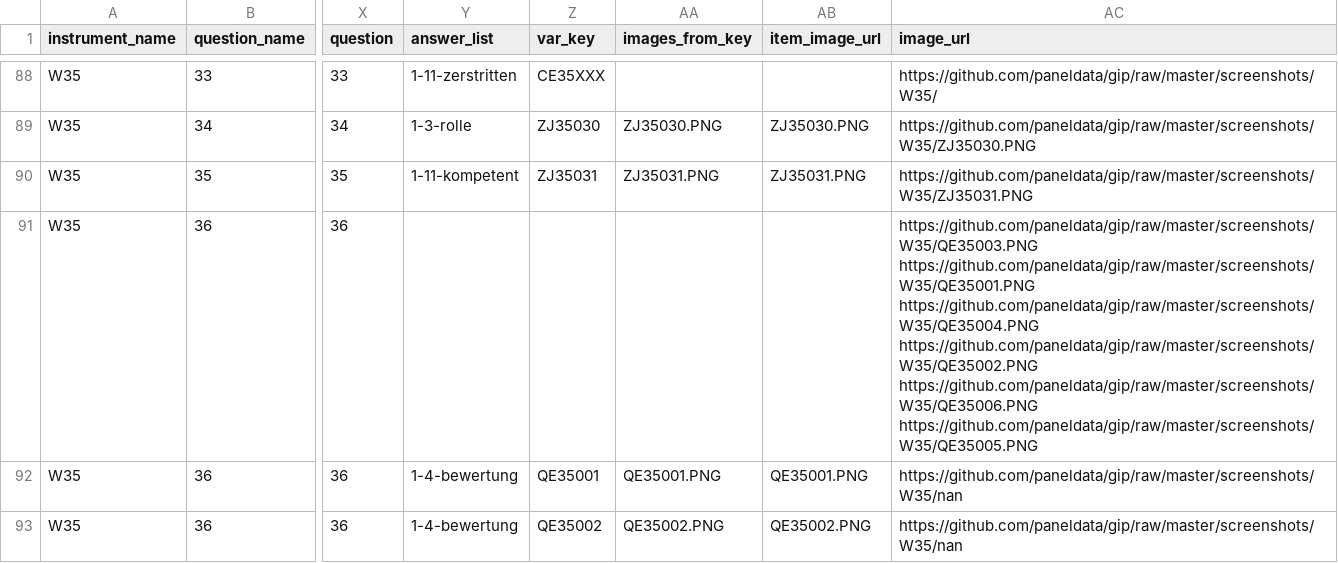
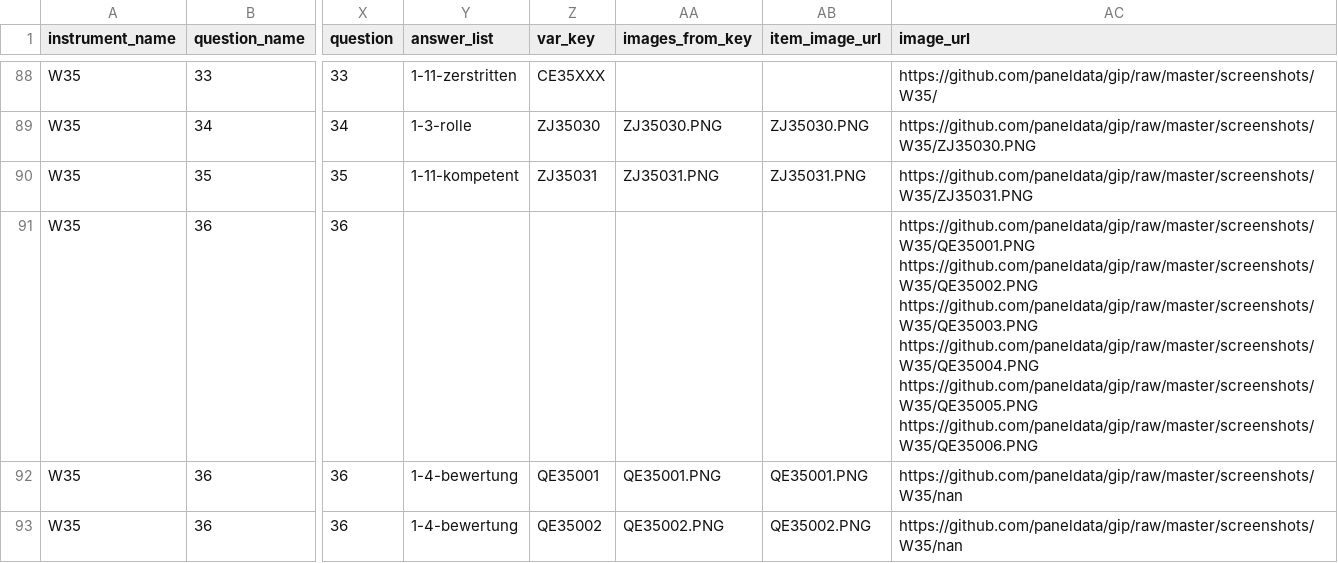
Before and after one commit to paneldata/gip, a CSV file: metadata/questions.csv, drawn as a sheet; only a part is shown, gaps mark what is left out; the diff covers the shown part only; the diff names each change by its address in the sheet, - before the commit and + after, or states it on an @@ line.

```diff
--- a/metadata/questions.csv
+++ b/metadata/questions.csv
-AC91 (image_url): https://github.com/paneldata/gip/raw/master/screenshots/W35/QE35003.PNG https://github.com/paneldata/gip/raw/master/screenshots/W35/QE35001.PNG https://github.com/paneldata/gip/raw/master/screenshots/W35/QE35004.PNG https://github.com/paneldata/gip/raw/master/screenshots/W35/QE35002.PNG https://github.com/paneldata/gip/raw/master/screenshots/W35/QE35006.PNG https://github.com/paneldata/gip/raw/master/screenshots/W35/QE35005.PNG
+AC91 (image_url): https://github.com/paneldata/gip/raw/master/screenshots/W35/QE35001.PNG https://github.com/paneldata/gip/raw/master/screenshots/W35/QE35002.PNG https://github.com/paneldata/gip/raw/master/screenshots/W35/QE35003.PNG https://github.com/paneldata/gip/raw/master/screenshots/W35/QE35004.PNG https://github.com/paneldata/gip/raw/master/screenshots/W35/QE35005.PNG https://github.com/paneldata/gip/raw/master/screenshots/W35/QE35006.PNG
```
Also changed, not shown: 4 edited cells elsewhere in this file, ddionrails/attachments.csv, metadata/attachments.csv, 2 other files.
